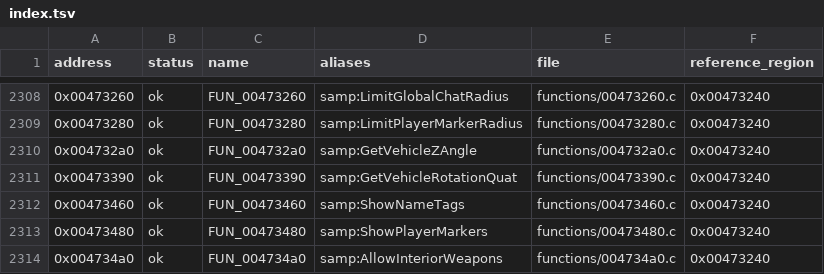
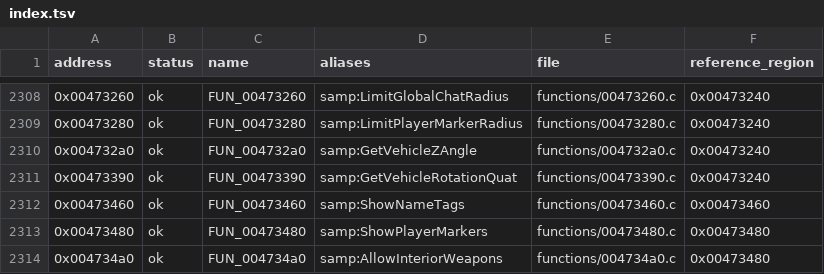
Before and after one commit to K1X78/samp_clone, a TSV file: docs/asm/pseudocode/samp-server.exe/index.tsv, drawn as a sheet; only a part is shown, gaps mark what is left out; the diff covers the shown part only.

Commit message:
Map verified Pawn player and server setting natives
Bind 25 named runtime callbacks to their original Pawn entries. Verify 24 independent callback starts against the shipped native table and split their reference ranges without changing generated C. Preserve the player slot boundaries, query sentinels, and setting values.

```diff
--- a/docs/asm/pseudocode/samp-server.exe/index.tsv
+++ b/docs/asm/pseudocode/samp-server.exe/index.tsv
@@ -2311,4 +2311,4 @@ address	status	name	aliases	file	reference_region
 0x00473390	ok	FUN_00473390	samp:GetVehicleRotationQuat	functions/00473390.c	0x00473240
-0x00473460	ok	FUN_00473460	samp:ShowNameTags	functions/00473460.c	0x00473240
-0x00473480	ok	FUN_00473480	samp:ShowPlayerMarkers	functions/00473480.c	0x00473240
-0x004734a0	ok	FUN_004734a0	samp:AllowInteriorWeapons	functions/004734a0.c	0x00473240
+0x00473460	ok	FUN_00473460	samp:ShowNameTags	functions/00473460.c	0x00473460
+0x00473480	ok	FUN_00473480	samp:ShowPlayerMarkers	functions/00473480.c	0x00473480
+0x004734a0	ok	FUN_004734a0	samp:AllowInteriorWeapons	functions/004734a0.c	0x00473480
```
Also changed, not shown: 70 edited cells elsewhere in this file, 4 other files.
